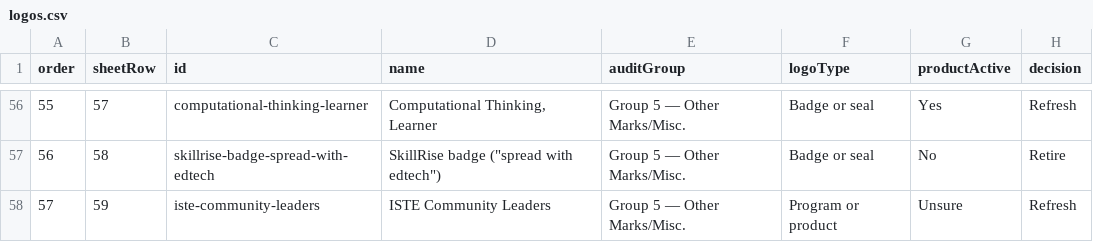
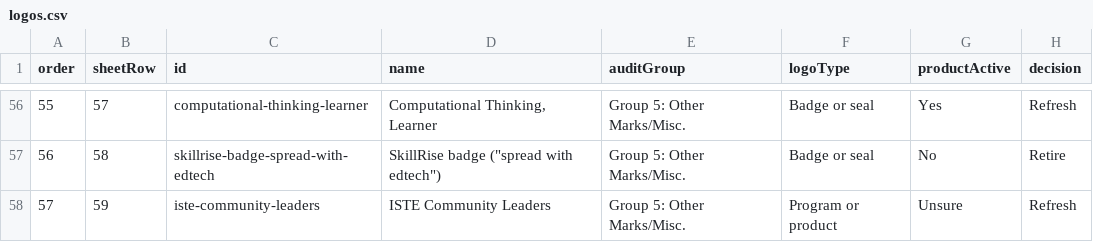
Before and after one commit to cronin703/ISTE-Brand-Strategy, a CSV file: data/logos.csv, drawn as a sheet; only a part is shown, gaps mark what is left out; the diff covers the shown part only; the diff names each change by its address in the sheet, - before the commit and + after, or states it on an @@ line.

```diff
--- a/data/logos.csv
+++ b/data/logos.csv
-E56:E58 (auditGroup): Group 5 — Other Marks/Misc.
+E56:E58 (auditGroup): Group 5: Other Marks/Misc.
```
Also changed, not shown: 52 edited cells elsewhere in this file, 9 other files.
